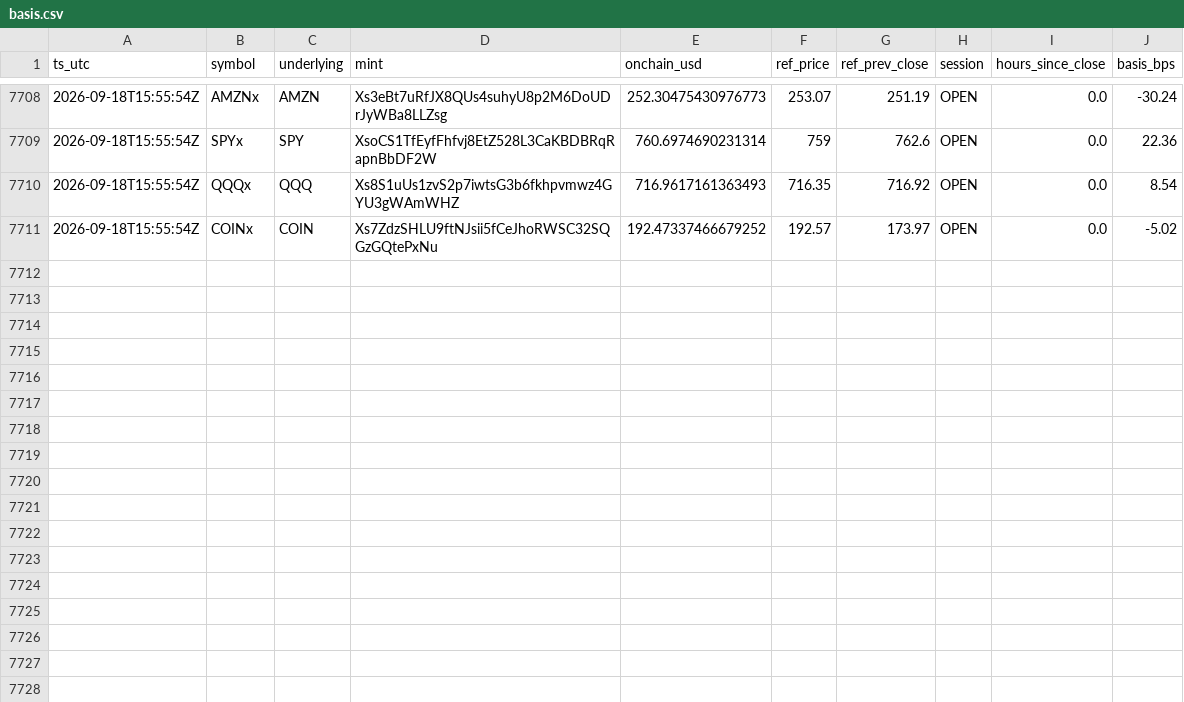
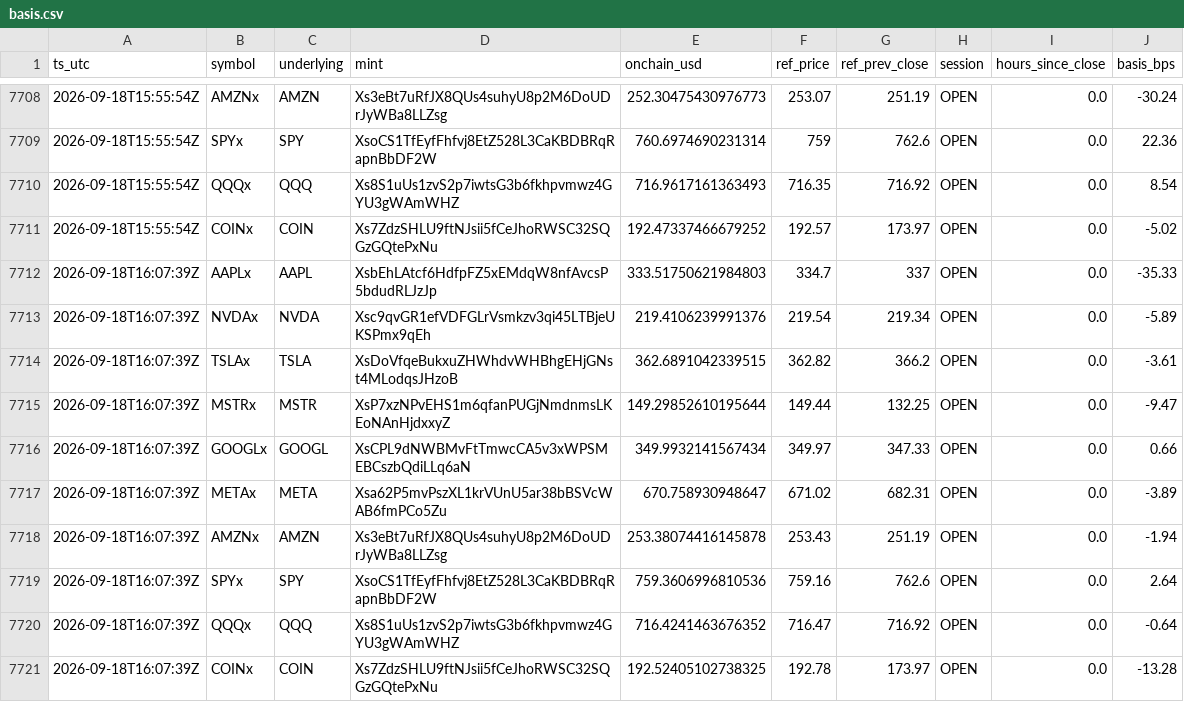
Before and after one commit to LaSiNa67/basis-collector, a CSV file: data/basis.csv, drawn as a sheet; only a part is shown, gaps mark what is left out.

```diff
--- a/data/basis.csv
+++ b/data/basis.csv
@@ -7711 +7711,11 @@ ts_utc,symbol,underlying,mint,onchain_usd,ref_price,ref_prev_close,session,hours
 2026-09-18T15:55:54Z,COINx,COIN,Xs7ZdzSHLU9ftNJsii5fCeJhoRWSC32SQGzGQtePxNu,192.47337466679252,192.57,173.97,OPEN,0.0,-5.02
+2026-09-18T16:07:39Z,AAPLx,AAPL,XsbEhLAtcf6HdfpFZ5xEMdqW8nfAvcsP5bdudRLJzJp,333.51750621984803,334.7,337,OPEN,0.0,-35.33
+2026-09-18T16:07:39Z,NVDAx,NVDA,Xsc9qvGR1efVDFGLrVsmkzv3qi45LTBjeUKSPmx9qEh,219.4106239991376,219.54,219.34,OPEN,0.0,-5.89
+2026-09-18T16:07:39Z,TSLAx,TSLA,XsDoVfqeBukxuZHWhdvWHBhgEHjGNst4MLodqsJHzoB,362.6891042339515,362.82,366.2,OPEN,0.0,-3.61
+2026-09-18T16:07:39Z,MSTRx,MSTR,XsP7xzNPvEHS1m6qfanPUGjNmdnmsLKEoNAnHjdxxyZ,149.29852610195644,149.44,132.25,OPEN,0.0,-9.47
+2026-09-18T16:07:39Z,GOOGLx,GOOGL,XsCPL9dNWBMvFtTmwcCA5v3xWPSMEBCszbQdiLLq6aN,349.9932141567434,349.97,347.33,OPEN,0.0,0.66
+2026-09-18T16:07:39Z,METAx,META,Xsa62P5mvPszXL1krVUnU5ar38bBSVcWAB6fmPCo5Zu,670.758930948647,671.02,682.31,OPEN,0.0,-3.89
+2026-09-18T16:07:39Z,AMZNx,AMZN,Xs3eBt7uRfJX8QUs4suhyU8p2M6DoUDrJyWBa8LLZsg,253.38074416145878,253.43,251.19,OPEN,0.0,-1.94
+2026-09-18T16:07:39Z,SPYx,SPY,XsoCS1TfEyfFhfvj8EtZ528L3CaKBDBRqRapnBbDF2W,759.3606996810536,759.16,762.6,OPEN,0.0,2.64
+2026-09-18T16:07:39Z,QQQx,QQQ,Xs8S1uUs1zvS2p7iwtsG3b6fkhpvmwz4GYU3gWAmWHZ,716.4241463676352,716.47,716.92,OPEN,0.0,-0.64
+2026-09-18T16:07:39Z,COINx,COIN,Xs7ZdzSHLU9ftNJsii5fCeJhoRWSC32SQGzGQtePxNu,192.52405102738325,192.78,173.97,OPEN,0.0,-13.28
```
